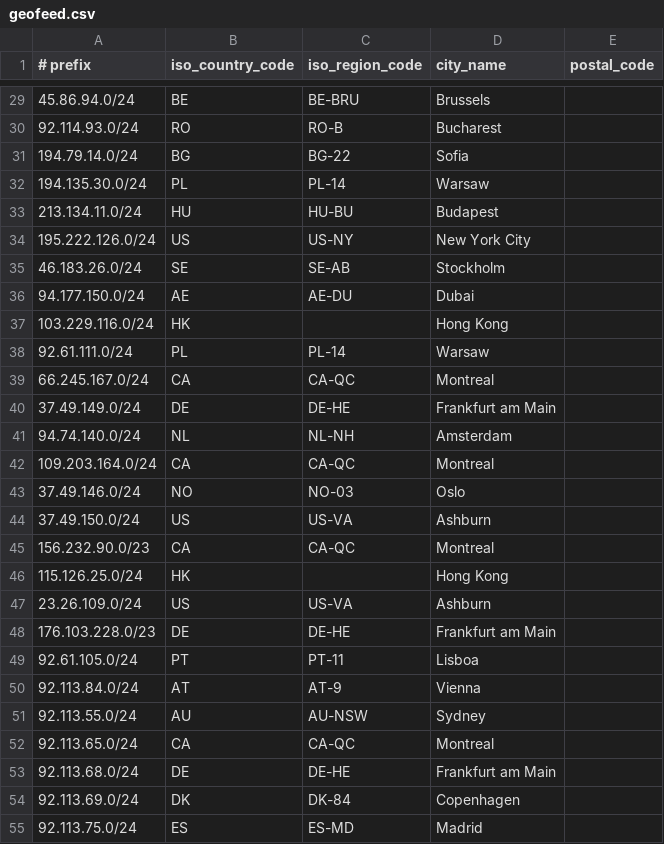
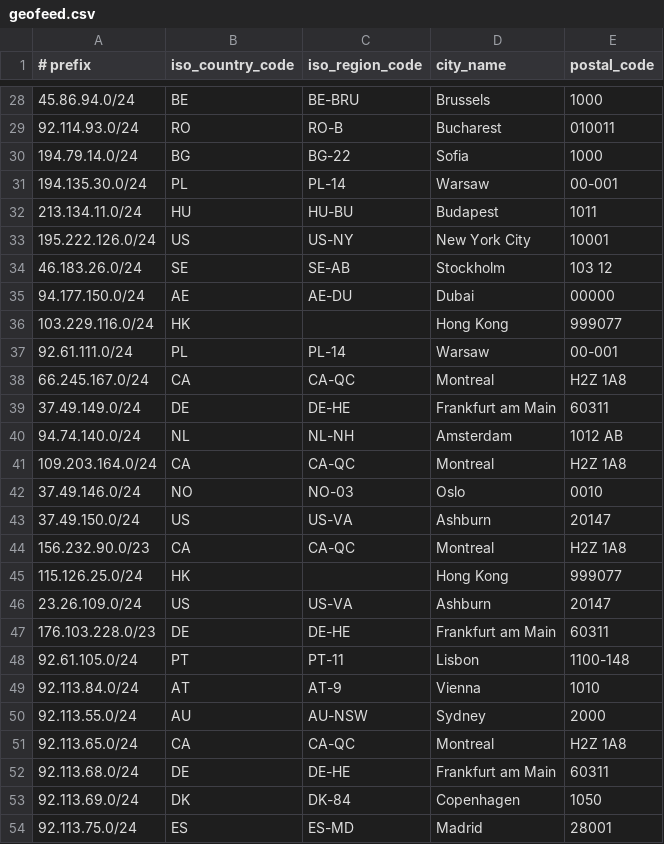
Before and after one commit to lietparkas/website, a CSV file: geofeed.csv, drawn as a sheet; only a part is shown, gaps mark what is left out; the diff covers the shown part only.

```diff
--- a/geofeed.csv
+++ b/geofeed.csv
@@ -29,27 +28,27 @@
-45.86.94.0/24,BE,BE-BRU,Brussels,
-92.114.93.0/24,RO,RO-B,Bucharest,
-194.79.14.0/24,BG,BG-22,Sofia,
-194.135.30.0/24,PL,PL-14,Warsaw,
-213.134.11.0/24,HU,HU-BU,Budapest,
-195.222.126.0/24,US,US-NY,New York City,
-46.183.26.0/24,SE,SE-AB,Stockholm,
-94.177.150.0/24,AE,AE-DU,Dubai,
-103.229.116.0/24,HK,,Hong Kong,
-92.61.111.0/24,PL,PL-14,Warsaw,
-66.245.167.0/24,CA,CA-QC,Montreal,
-37.49.149.0/24,DE,DE-HE,Frankfurt am Main,
-94.74.140.0/24,NL,NL-NH,Amsterdam,
-109.203.164.0/24,CA,CA-QC,Montreal,
-37.49.146.0/24,NO,NO-03,Oslo,
-37.49.150.0/24,US,US-VA,Ashburn,
-156.232.90.0/23,CA,CA-QC,Montreal,
-115.126.25.0/24,HK,,Hong Kong,
-23.26.109.0/24,US,US-VA,Ashburn,
-176.103.228.0/23,DE,DE-HE,Frankfurt am Main,
-92.61.105.0/24,PT,PT-11,Lisboa,
-92.113.84.0/24,AT,AT-9,Vienna,
-92.113.55.0/24,AU,AU-NSW,Sydney,
-92.113.65.0/24,CA,CA-QC,Montreal,
-92.113.68.0/24,DE,DE-HE,Frankfurt am Main,
-92.113.69.0/24,DK,DK-84,Copenhagen,
-92.113.75.0/24,ES,ES-MD,Madrid,
+45.86.94.0/24,BE,BE-BRU,Brussels,1000
+92.114.93.0/24,RO,RO-B,Bucharest,010011
+194.79.14.0/24,BG,BG-22,Sofia,1000
+194.135.30.0/24,PL,PL-14,Warsaw,00-001
+213.134.11.0/24,HU,HU-BU,Budapest,1011
+195.222.126.0/24,US,US-NY,New York City,10001
+46.183.26.0/24,SE,SE-AB,Stockholm,103 12
+94.177.150.0/24,AE,AE-DU,Dubai,00000
+103.229.116.0/24,HK,,Hong Kong,999077
+92.61.111.0/24,PL,PL-14,Warsaw,00-001
+66.245.167.0/24,CA,CA-QC,Montreal,H2Z 1A8
+37.49.149.0/24,DE,DE-HE,Frankfurt am Main,60311
+94.74.140.0/24,NL,NL-NH,Amsterdam,1012 AB
+109.203.164.0/24,CA,CA-QC,Montreal,H2Z 1A8
+37.49.146.0/24,NO,NO-03,Oslo,0010
+37.49.150.0/24,US,US-VA,Ashburn,20147
+156.232.90.0/23,CA,CA-QC,Montreal,H2Z 1A8
+115.126.25.0/24,HK,,Hong Kong,999077
+23.26.109.0/24,US,US-VA,Ashburn,20147
+176.103.228.0/23,DE,DE-HE,Frankfurt am Main,60311
+92.61.105.0/24,PT,PT-11,Lisbon,1100-148
+92.113.84.0/24,AT,AT-9,Vienna,1010
+92.113.55.0/24,AU,AU-NSW,Sydney,2000
+92.113.65.0/24,CA,CA-QC,Montreal,H2Z 1A8
+92.113.68.0/24,DE,DE-HE,Frankfurt am Main,60311
+92.113.69.0/24,DK,DK-84,Copenhagen,1050
+92.113.75.0/24,ES,ES-MD,Madrid,28001
```
Also changed, not shown: 1 removed row and 37 edited cells elsewhere in this file.
